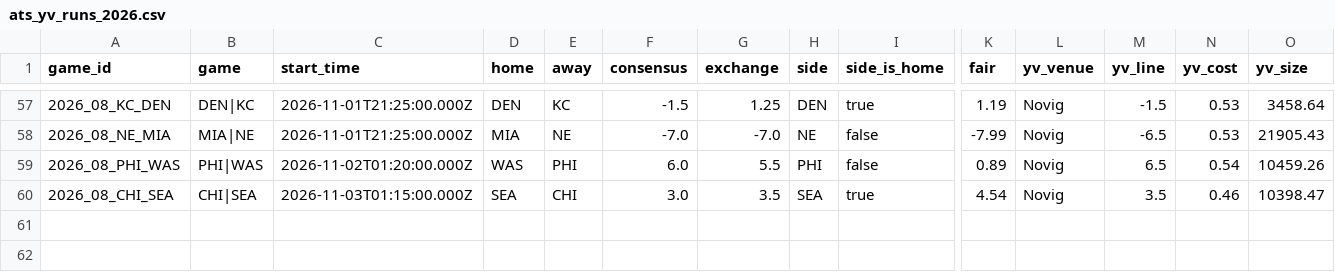
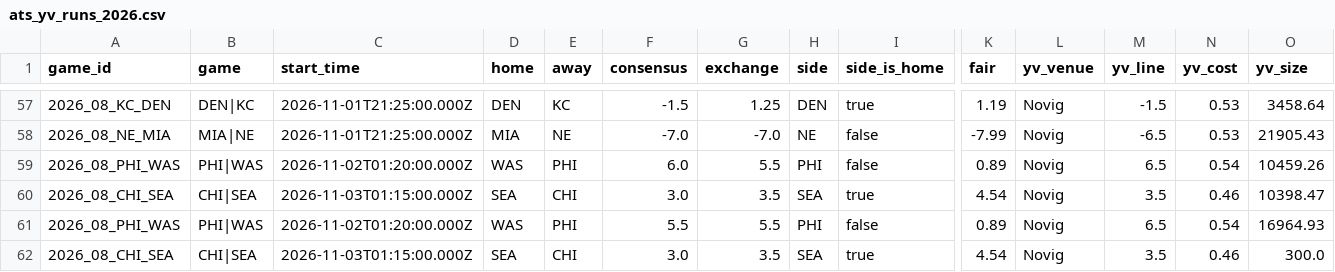
Before and after one commit to wbblanck/nfl-betting-model, a CSV file: data/live/ats_yv_runs_2026.csv, drawn as a sheet; only a part is shown, gaps mark what is left out; rows hold the shown columns only; the diff names each change by its address in the sheet, - before the commit and + after, or states it on an @@ line.

Commit message:
S1 live: 0 19 * * 0

```diff
--- a/data/live/ats_yv_runs_2026.csv
+++ b/data/live/ats_yv_runs_2026.csv
+row 61: 2026_08_PHI_WAS | PHI|WAS | 2026-11-02T01:20:00.000Z | WAS | PHI | 5.5 | 5.5 | PHI | false | 0.89 | Novig | 6.5 | 0.54 | 16964.93
+row 62: 2026_08_CHI_SEA | CHI|SEA | 2026-11-03T01:15:00.000Z | SEA | CHI | 3.0 | 3.5 | SEA | true | 4.54 | Novig | 3.5 | 0.46 | 300.0
```
Also changed, not shown: data/live/ats_runs_2026.csv, data/live/ats_yv_record_2026.csv, 10 other files.
